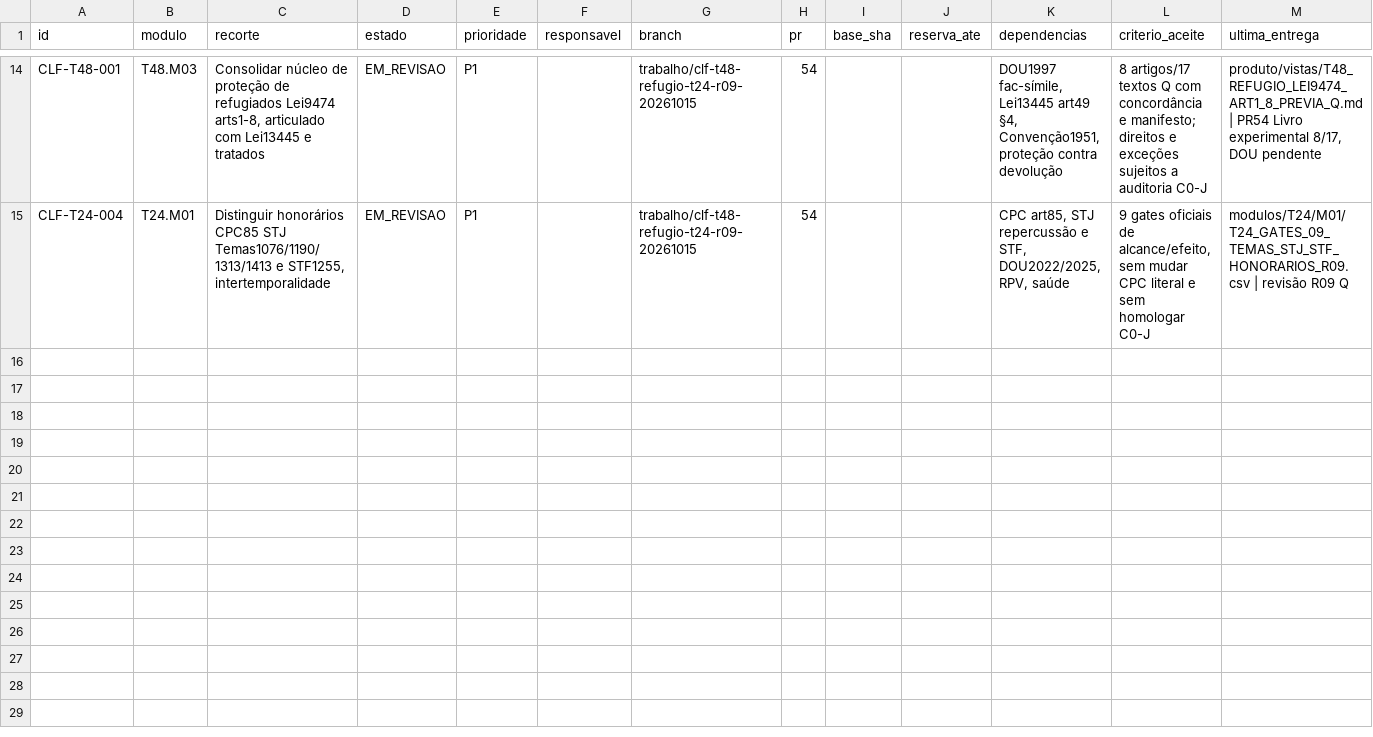
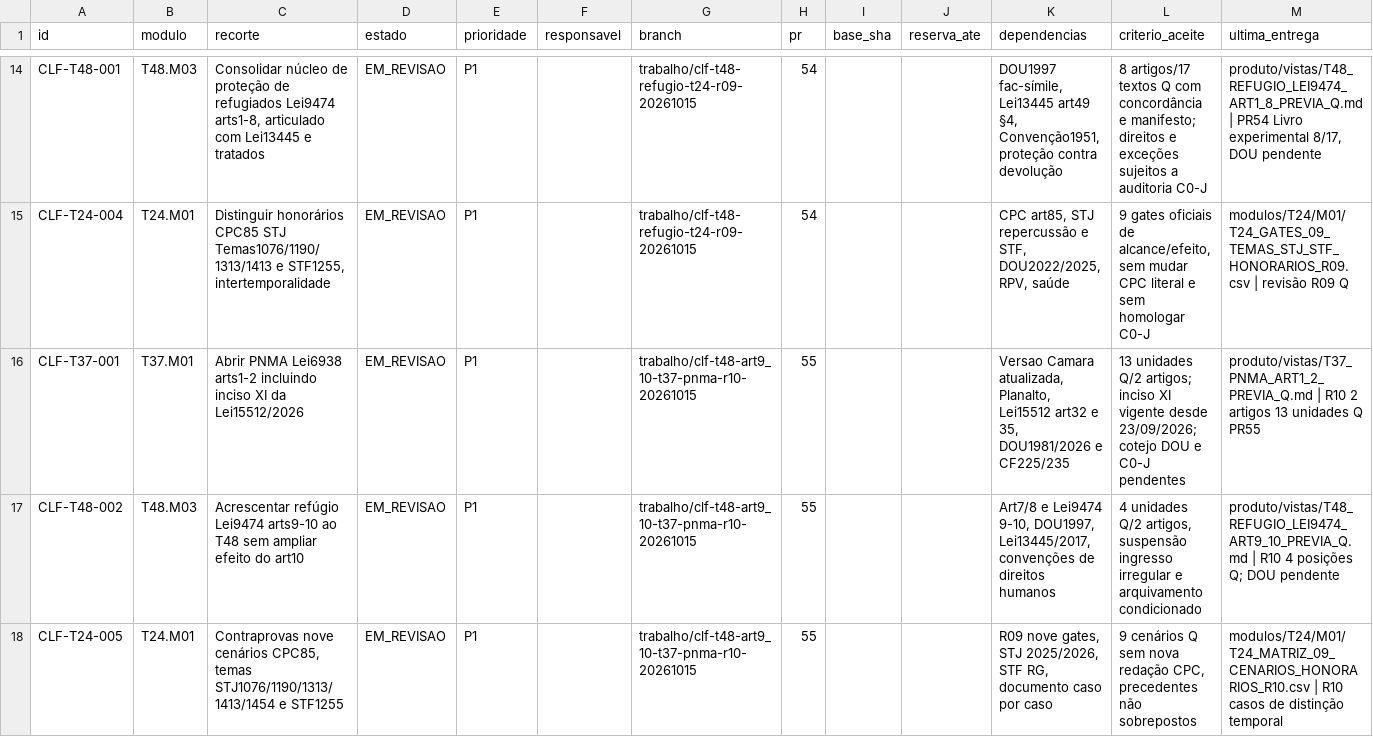
Before and after one commit to raphaelpetta/codigo-legislacao-federal, a CSV file: central/FILA_TRABALHO.csv, drawn as a sheet; only a part is shown, gaps mark what is left out; the diff names each change by its address in the sheet, - before the commit and + after, or states it on an @@ line.

Commit message:
chore(CLF): registrar tarefas de revisão T37/T48/T24 da Rodada10 no PR55

```diff
--- a/central/FILA_TRABALHO.csv
+++ b/central/FILA_TRABALHO.csv
+row 16: CLF-T37-001 | T37.M01 | Abrir PNMA Lei6938 arts1-2 incluindo inciso XI da Lei15512/2026 | EM_REVISAO | P1 |  | trabalho/clf-t48-art9_10-t37-pnma-r10-20261015 | 55 |  |  | Versao Camara atualizada, Planalto, Lei15512 art32 e 35, DOU1981/2026 e CF225/235 | 13 unidades Q/2 artigos; inciso XI vigente desde 23/09/2026; cotejo DOU e C0-J pendentes | produto/vistas/T37_PNMA_ART1_2_PREVIA_Q.md | R10 2 artigos 13 unidades Q PR55
+row 17: CLF-T48-002 | T48.M03 | Acrescentar refúgio Lei9474 arts9-10 ao T48 sem ampliar efeito do art10 | EM_REVISAO | P1 |  | trabalho/clf-t48-art9_10-t37-pnma-r10-20261015 | 55 |  |  | Art7/8 e Lei9474 9-10, DOU1997, Lei13445/2017, convenções de direitos humanos | 4 unidades Q/2 artigos, suspensão ingresso irregular e arquivamento condicionado | produto/vistas/T48_REFUGIO_LEI9474_ART9_10_PREVIA_Q.md | R10 4 posições Q; DOU pendente
+row 18: CLF-T24-005 | T24.M01 | Contraprovas nove cenários CPC85, temas STJ1076/1190/1313/1413/1454 e STF1255 | EM_REVISAO | P1 |  | trabalho/clf-t48-art9_10-t37-pnma-r10-20261015 | 55 |  |  | R09 nove gates, STJ 2025/2026, STF RG, documento caso por caso | 9 cenários Q sem nova redação CPC, precedentes não sobrepostos | modulos/T24/M01/T24_MATRIZ_09_CENARIOS_HONORARIOS_R10.csv | R10 casos de distinção temporal
```
